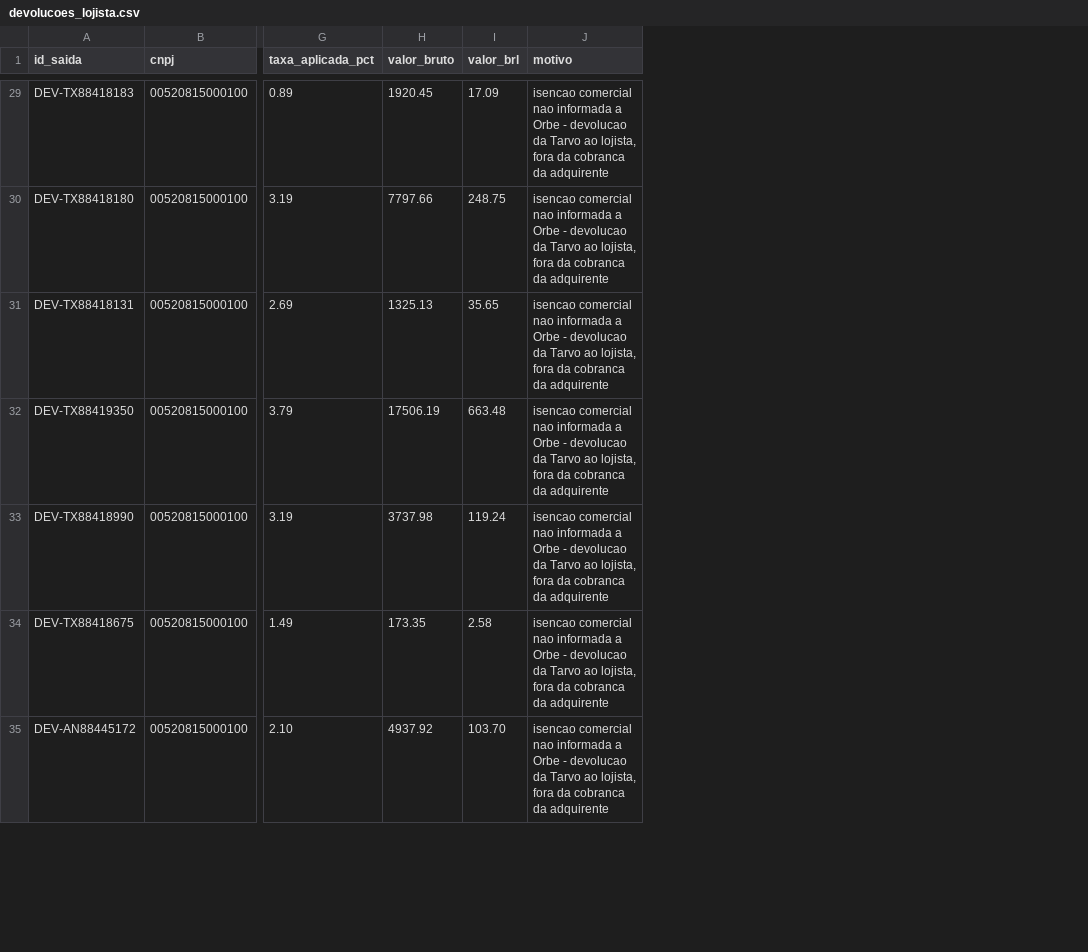
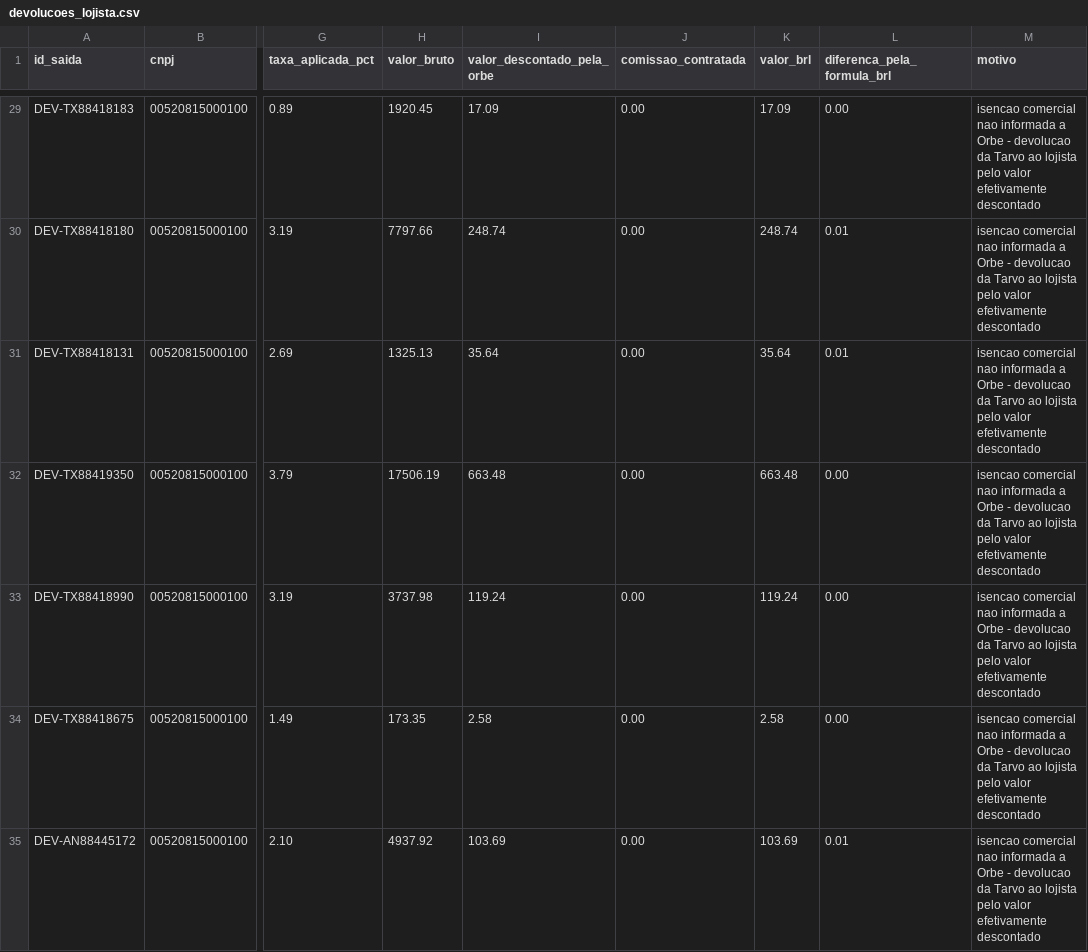
Before and after one commit to aaronromulosampaioaranibar/tarvo-fechamento, a CSV file: saida/devolucoes_lojista.csv, drawn as a sheet; only a part is shown, gaps mark what is left out; addresses are those after the commit; the diff covers the shown part only; the diff names each change by its address in the sheet, - before the commit and + after, or states it on an @@ line.

```diff
--- a/saida/devolucoes_lojista.csv
+++ b/saida/devolucoes_lojista.csv
+column I (valor_descontado_pela_orbe), rows 29-35: 17.09 | 248.74 | 35.64 | 663.48 | 119.24 | 2.58 | 103.69
+column J (comissao_contratada), rows 29-35: all 0.00
+column L (diferenca_pela_formula_brl), rows 29-35: 0.00 | 0.01 | 0.01 | 0.00 | 0.00 | 0.00 | 0.01
-M29:M35 (motivo): …Tarvo ao lojista, fora da cobranca da adquirente
+M29:M35 (motivo): …Tarvo ao lojista pelo valor efetivamente descontado
-K30 (valor_brl): 248.75
+K30 (valor_brl): 248.74
-K31 (valor_brl): 35.65
+K31 (valor_brl): 35.64
-K35 (valor_brl): 103.70
+K35 (valor_brl): 103.69
```
Also changed, not shown: 175 edited cells elsewhere in this file, contestacoes/devolucao_00520815000100_transacoes.csv, saida/pendencias.csv, 10 other files.
